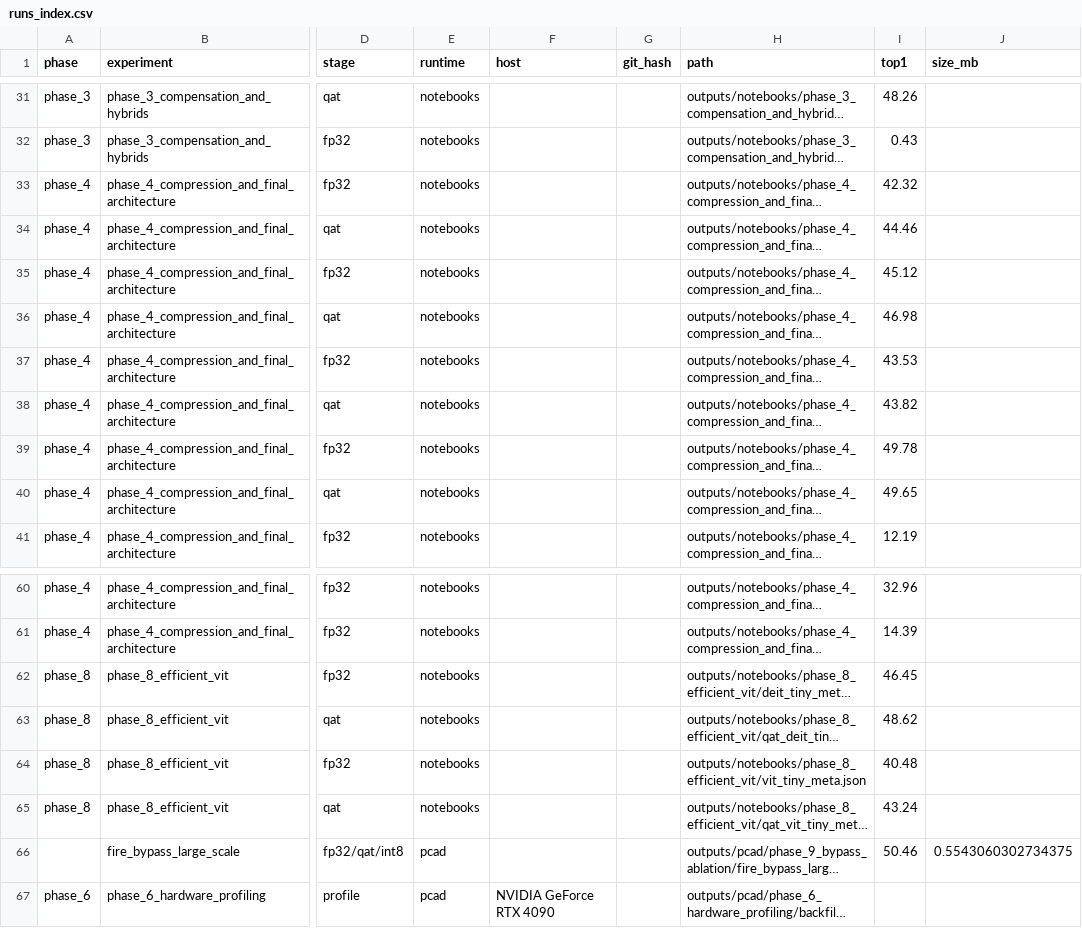
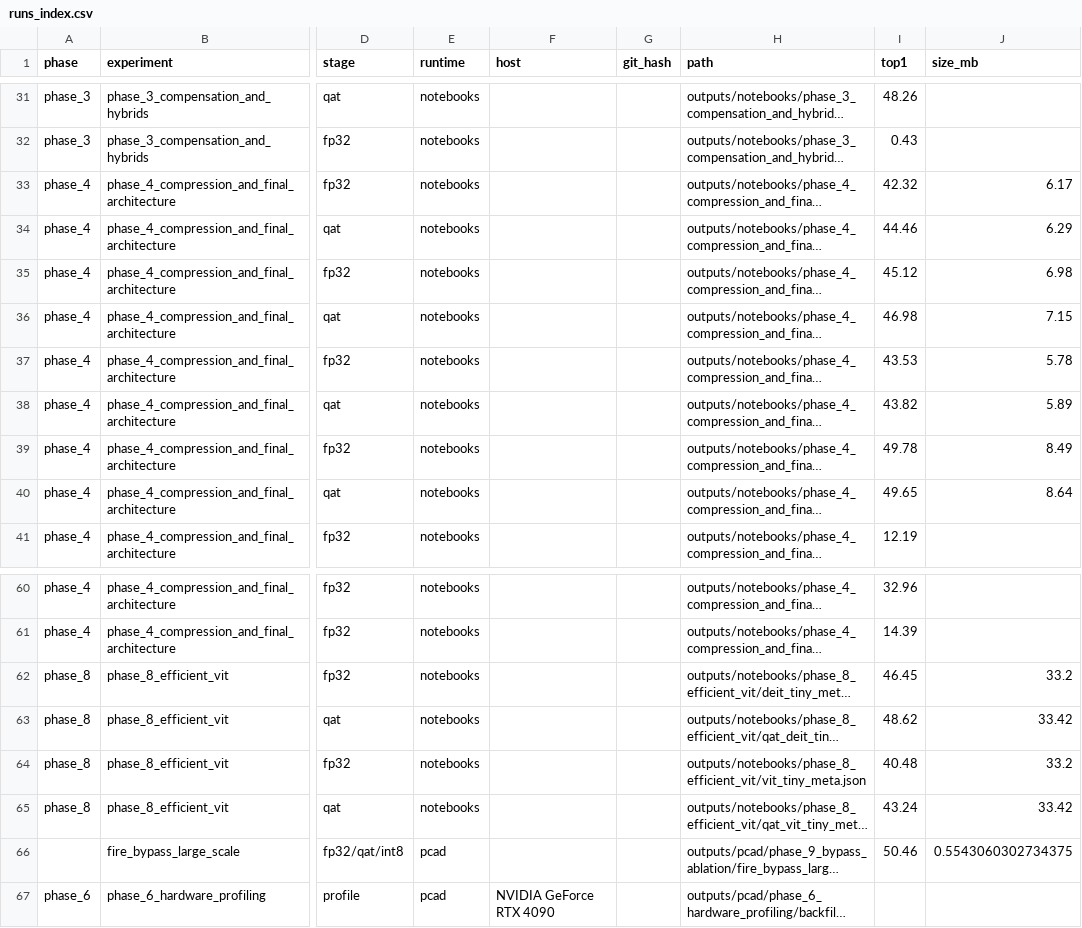
Before and after one commit to RafaelSdeS/dnn_study, a CSV file: results/runs_index.csv, drawn as a sheet; only a part is shown, gaps mark what is left out; long unchanged cells end in …; the diff names each change by its address in the sheet, - before the commit and + after, or states it on an @@ line.

```diff
--- a/results/runs_index.csv
+++ b/results/runs_index.csv
-J33 (size_mb): (empty)
+J33 (size_mb): 6.17
-J34 (size_mb): (empty)
+J34 (size_mb): 6.29
-J35 (size_mb): (empty)
+J35 (size_mb): 6.98
-J36 (size_mb): (empty)
+J36 (size_mb): 7.15
-J37 (size_mb): (empty)
+J37 (size_mb): 5.78
-J38 (size_mb): (empty)
+J38 (size_mb): 5.89
-J39 (size_mb): (empty)
+J39 (size_mb): 8.49
-J40 (size_mb): (empty)
+J40 (size_mb): 8.64
-J62 (size_mb): (empty)
+J62 (size_mb): 33.2
-J63 (size_mb): (empty)
+J63 (size_mb): 33.42
-J64 (size_mb): (empty)
+J64 (size_mb): 33.2
-J65 (size_mb): (empty)
+J65 (size_mb): 33.42
```
Also changed, not shown: 6 other files.
